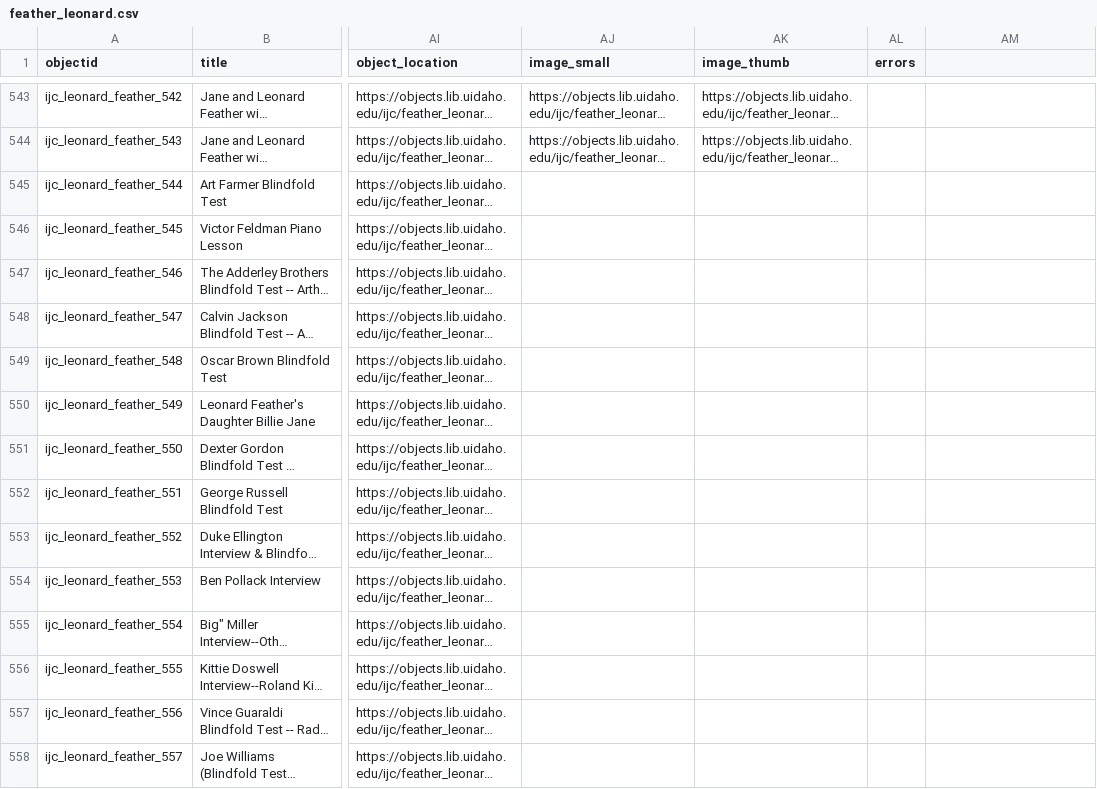
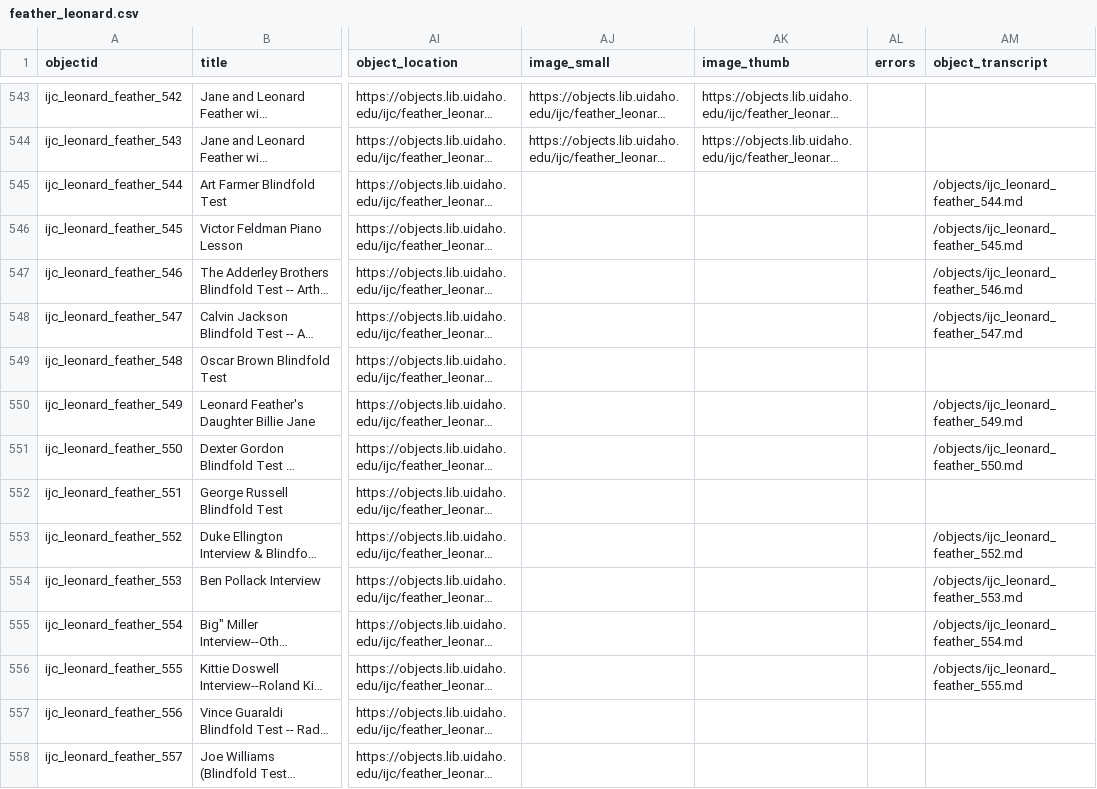
Before and after one commit to uidaholib/ijc-collection-template, a CSV file: _data/feather_leonard.csv, drawn as a sheet; only a part is shown, gaps mark what is left out; long unchanged cells end in …; the diff covers the shown part only; the diff names each change by its address in the sheet, - before the commit and + after, or states it on an @@ line.

Commit message:
add transcripts

```diff
--- a/_data/feather_leonard.csv
+++ b/_data/feather_leonard.csv
-AM1: (empty)
+AM1: object_transcript
-AM545 (object_transcript): (empty)
+AM545 (object_transcript): /objects/ijc_leonard_feather_544.md
-AM546 (object_transcript): (empty)
+AM546 (object_transcript): /objects/ijc_leonard_feather_545.md
-AM547 (object_transcript): (empty)
+AM547 (object_transcript): /objects/ijc_leonard_feather_546.md
-AM548 (object_transcript): (empty)
+AM548 (object_transcript): /objects/ijc_leonard_feather_547.md
-AM550 (object_transcript): (empty)
+AM550 (object_transcript): /objects/ijc_leonard_feather_549.md
-AM551 (object_transcript): (empty)
+AM551 (object_transcript): /objects/ijc_leonard_feather_550.md
-AM553 (object_transcript): (empty)
+AM553 (object_transcript): /objects/ijc_leonard_feather_552.md
-AM554 (object_transcript): (empty)
+AM554 (object_transcript): /objects/ijc_leonard_feather_553.md
-AM555 (object_transcript): (empty)
+AM555 (object_transcript): /objects/ijc_leonard_feather_554.md
-AM556 (object_transcript): (empty)
+AM556 (object_transcript): /objects/ijc_leonard_feather_555.md
```
Also changed, not shown: 18 edited cells elsewhere in this file, 29 other files.
